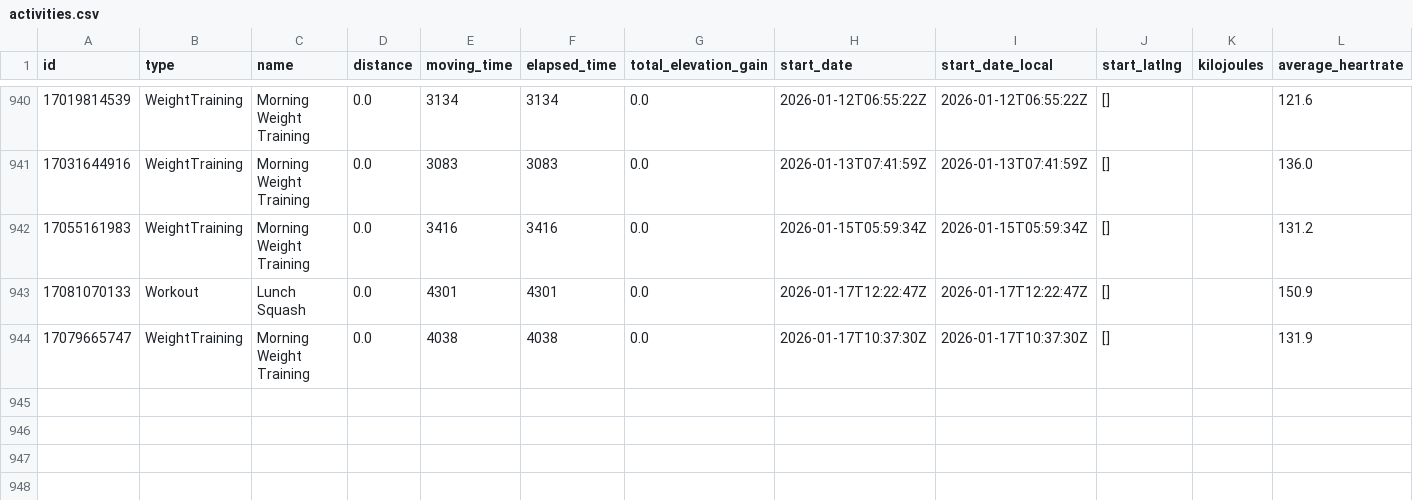
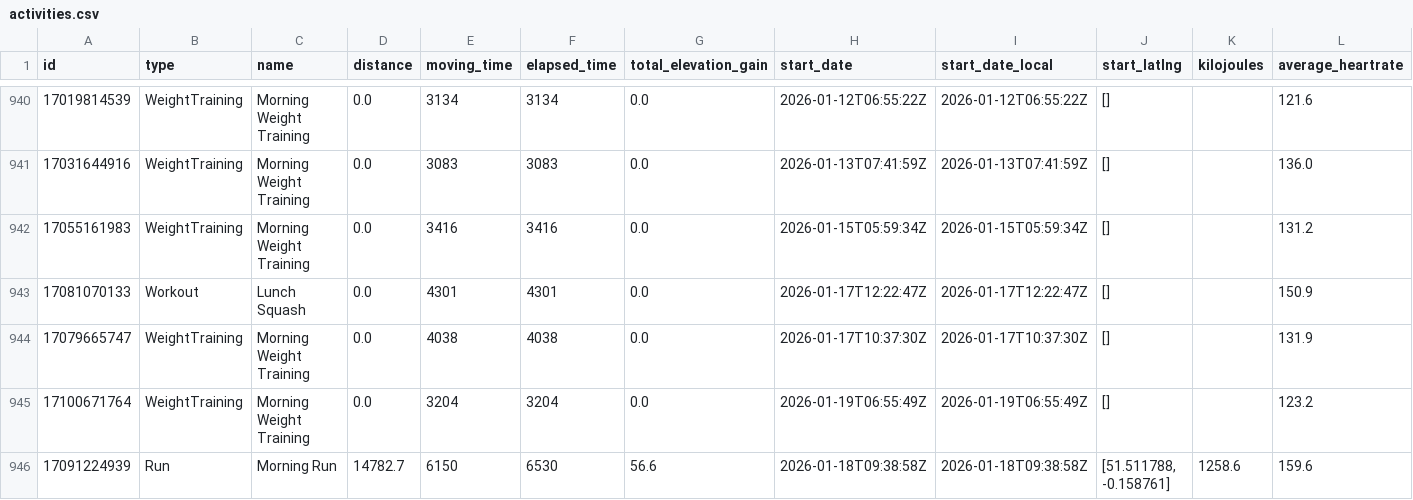
Before and after one commit to zacbaum/strava-stats, a CSV file: activities.csv, drawn as a sheet; only a part is shown, gaps mark what is left out; rows hold the shown columns only; the diff names each change by its address in the sheet, - before the commit and + after, or states it on an @@ line.

Commit message:
🔄 Auto-update activities.csv

```diff
--- a/activities.csv
+++ b/activities.csv
+row 945: 17100671764 | WeightTraining | Morning Weight Training | 0.0 | 3204 | 3204 | 0.0 | 2026-01-19T06:55:49Z | 2026-01-19T06:55:49Z | [] |  | 123.2
+row 946: 17091224939 | Run | Morning Run | 14782.7 | 6150 | 6530 | 56.6 | 2026-01-18T09:38:58Z | 2026-01-18T09:38:58Z | [51.511788, -0.158761] | 1258.6 | 159.6
```
